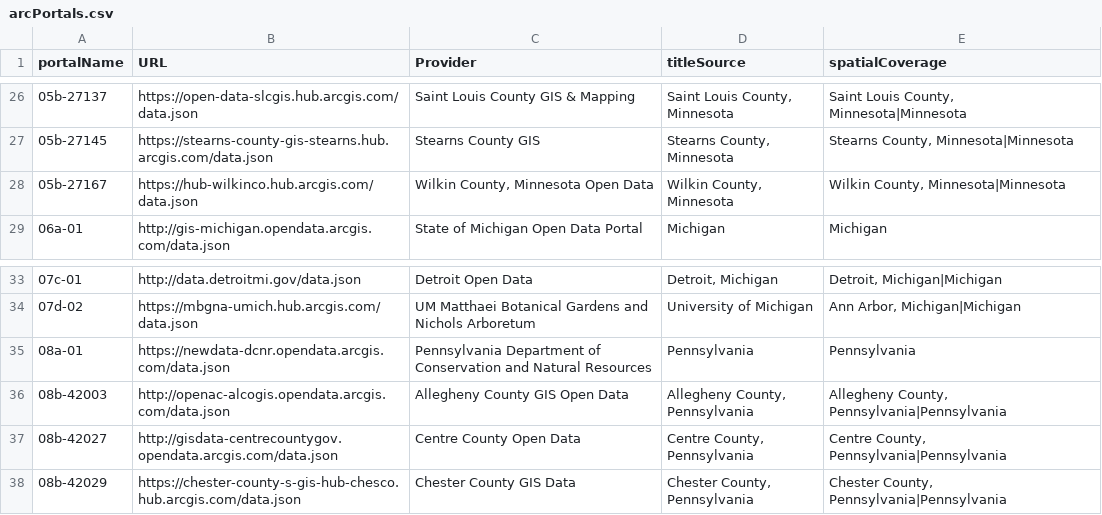
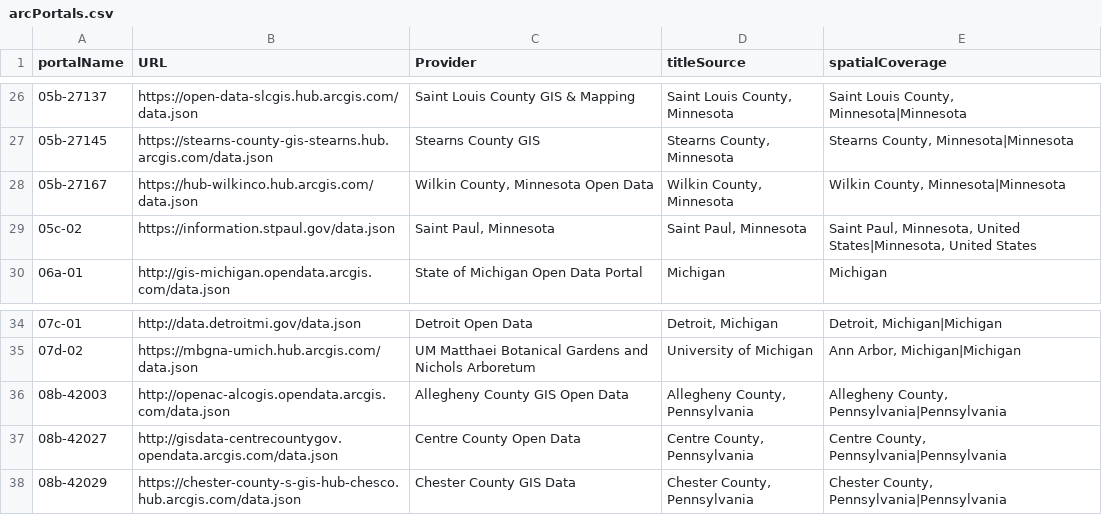
Before and after one commit to geobtaa/metadata-workflows, a CSV file: harvesting/dcat/arcPortals.csv, drawn as a sheet; only a part is shown, gaps mark what is left out; removed rows and columns are numbered as before the commit, all else as after; the diff names each change by its address in the sheet, - before the commit and + after, or states it on an @@ line.

```diff
--- a/harvesting/dcat/arcPortals.csv
+++ b/harvesting/dcat/arcPortals.csv
+row 29: 05c-02 | https://information.stpaul.gov/data.json | Saint Paul, Minnesota | Saint Paul, Minnesota | Saint Paul, Minnesota, United States|Minnesota, United States
-row 35: 08a-01 | https://newdata-dcnr.opendata.arcgis.com/data.json | Pennsylvania Department of Conservation and Natural Resources | Pennsylvania | Pennsylvania
```
Also changed, not shown: 48 other files.
